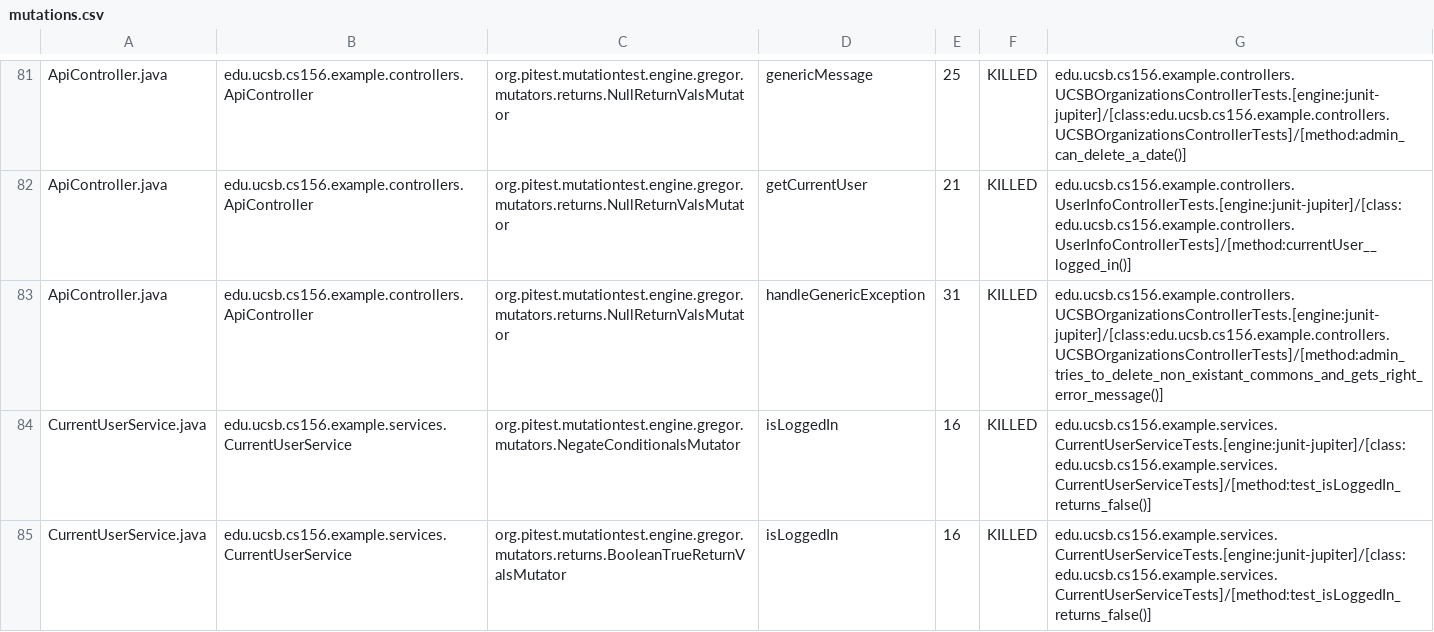
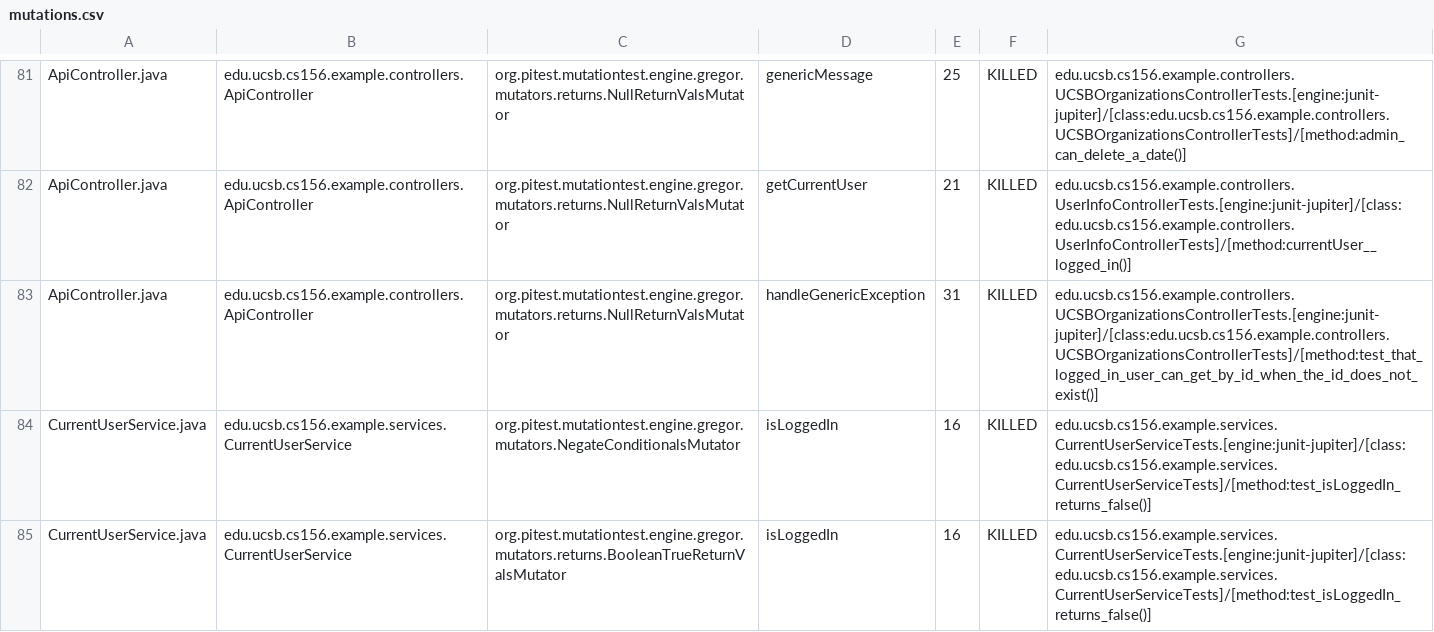
Before and after one commit to ucsb-cs156-w24/team03-w24-5pm-3, a CSV file: prs/71/pitest/mutations.csv, drawn as a sheet; only a part is shown, gaps mark what is left out.

Commit message:
Deploying to gh-pages from @ ucsb-cs156-w24/team03-w24-5pm-3@0a14d9d8d6b6507fded841d91eb2ec4ab9220023 🚀

```diff
--- a/prs/71/pitest/mutations.csv
+++ b/prs/71/pitest/mutations.csv
@@ -82,3 +82,3 @@ ApiController.java,edu.ucsb.cs156.example.controllers.ApiController,org.pitest.m
 ApiController.java,edu.ucsb.cs156.example.controllers.ApiController,org.pitest.mutationtest.engine.gregor.mutators.returns.NullReturnValsMutator,getCurrentUser,21,KILLED,edu.ucsb.cs156.example.controllers.UserInfoControllerTests.[engine:junit-jupiter]/[class:edu.ucsb.cs156.example.controllers.UserInfoControllerTests]/[method:currentUser__logged_in()]
-ApiController.java,edu.ucsb.cs156.example.controllers.ApiController,org.pitest.mutationtest.engine.gregor.mutators.returns.NullReturnValsMutator,handleGenericException,31,KILLED,edu.ucsb.cs156.example.controllers.UCSBOrganizationsControllerTests.[engine:junit-jupiter]/[class:edu.ucsb.cs156.example.controllers.UCSBOrganizationsControllerTests]/[method:admin_tries_to_delete_non_existant_commons_and_gets_right_error_message()]
+ApiController.java,edu.ucsb.cs156.example.controllers.ApiController,org.pitest.mutationtest.engine.gregor.mutators.returns.NullReturnValsMutator,handleGenericException,31,KILLED,edu.ucsb.cs156.example.controllers.UCSBOrganizationsControllerTests.[engine:junit-jupiter]/[class:edu.ucsb.cs156.example.controllers.UCSBOrganizationsControllerTests]/[method:test_that_logged_in_user_can_get_by_id_when_the_id_does_not_exist()]
 CurrentUserService.java,edu.ucsb.cs156.example.services.CurrentUserService,org.pitest.mutationtest.engine.gregor.mutators.NegateConditionalsMutator,isLoggedIn,16,KILLED,edu.ucsb.cs156.example.services.CurrentUserServiceTests.[engine:junit-jupiter]/[class:edu.ucsb.cs156.example.services.CurrentUserServiceTests]/[method:test_isLoggedIn_returns_false()]
```
Also changed, not shown: 14 other files.
